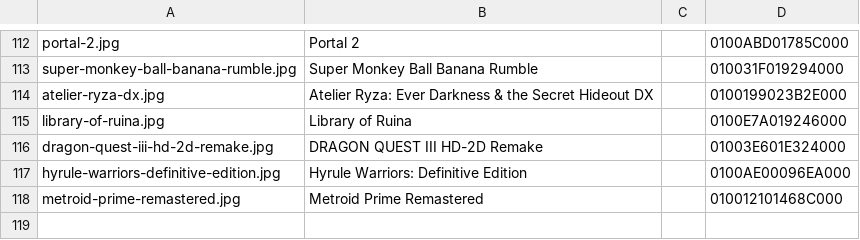
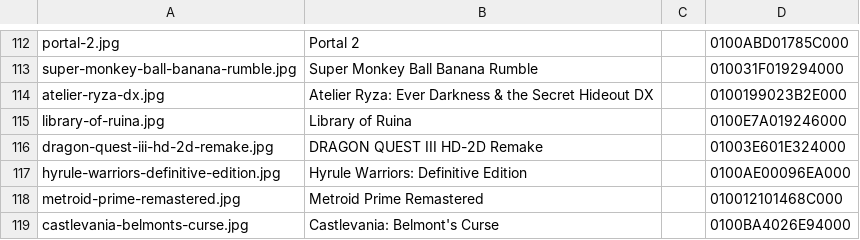
Before and after one commit to Jacob-Tate/nxnative, a TSV file: docs/images/gallery.tsv, drawn as a sheet; only a part is shown, gaps mark what is left out; the diff names each change by its address in the sheet, - before the commit and + after, or states it on an @@ line.

Commit message:
Castlevania: Belmont's Curse: profile, note and gallery entry
Castlevania: Belmont's Curse 1.1.0 (Unity 2022.3.62f2 IL2CPP, FMOD, NVN,
SDK 19.3.16) runs on the Mac from a fresh save through the first-launch
settings, the title, New Game and the opening, into the Sewers: walking,
jumping, spells and the first enemy. No crash and no [RED] line from the
game in runs of up to 30 minutes, with scripted input and the display off.
Not played by hand; an unsigned IPA is built but has not run on an iPhone.

- Profile only: no host, tool or chain change, and no cut of the game's
  code. The sdk build takes the SDK-wide node-area rule; the rewrite with
  this profile in dm/games is byte for byte the provisional one.
- Unity's address regions: the high-water mark climbs (+5.46 GB at 30
  minutes on a 64 GB alias region) with 2.5 GB live, because
  AllocateAddressRegion takes the highest gap that fits. At the top it
  falls through to the holes: 25 minutes on a 3.75 GB alias region, less
  than the profile's 4.375 GB, with no crash. These runs repeat the
  Sewers' opening rooms; later areas are not covered.

Checked: test_docs, test_patches, test_nsp_chain and test_profile_guess
pass. regress.py not run (no chain, host or tool change).

```diff
--- a/docs/images/gallery.tsv
+++ b/docs/images/gallery.tsv
+row 119: castlevania-belmonts-curse.jpg | Castlevania: Belmont's Curse |  | 0100BA4026E94000
```
Also changed, not shown: 6 other files.
